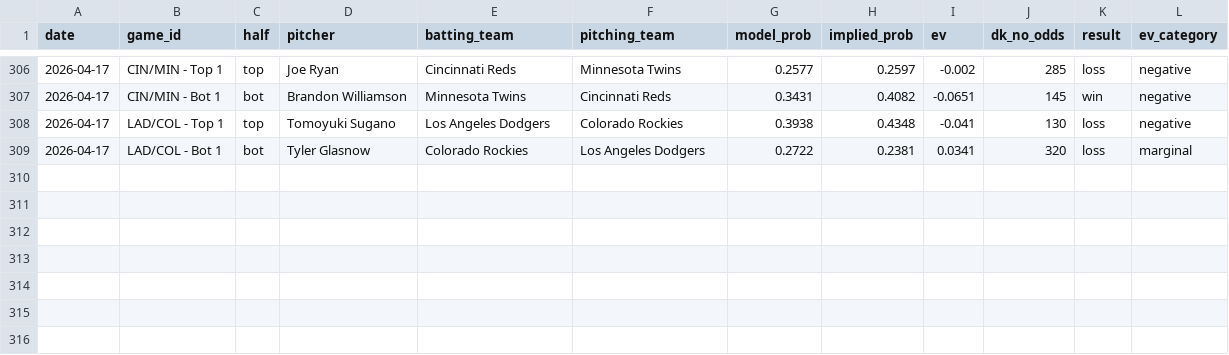
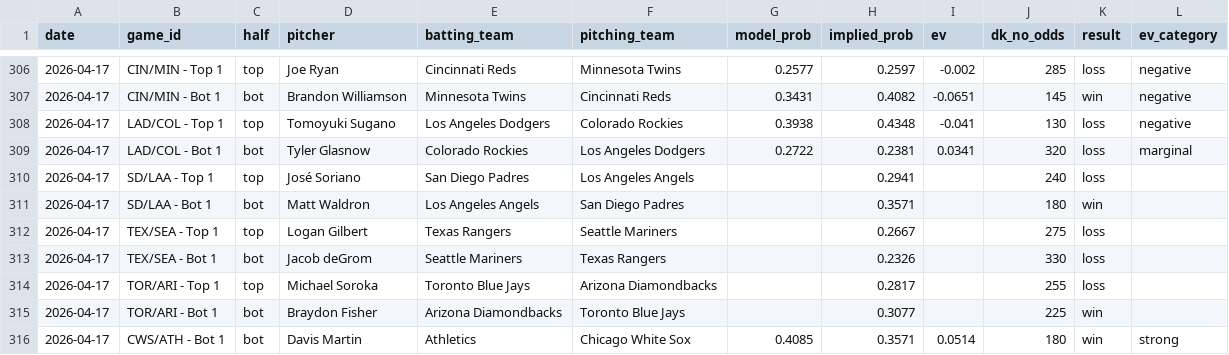
Before and after one commit to austinlmcconnell/mlb-nsfi-model, a CSV file: historical_results.csv, drawn as a sheet; only a part is shown, gaps mark what is left out.

```diff
--- a/historical_results.csv
+++ b/historical_results.csv
@@ -309 +309,8 @@ date,game_id,half,pitcher,batting_team,pitching_team,model_prob,implied_prob,ev,
 2026-04-17,LAD/COL - Bot 1,bot,Tyler Glasnow,Colorado Rockies,Los Angeles Dodgers,0.2722,0.2381,0.0341,320,loss,marginal
+2026-04-17,SD/LAA - Top 1,top,José Soriano,San Diego Padres,Los Angeles Angels,,0.2941,,240,loss,
+2026-04-17,SD/LAA - Bot 1,bot,Matt Waldron,Los Angeles Angels,San Diego Padres,,0.3571,,180,win,
+2026-04-17,TEX/SEA - Top 1,top,Logan Gilbert,Texas Rangers,Seattle Mariners,,0.2667,,275,loss,
+2026-04-17,TEX/SEA - Bot 1,bot,Jacob deGrom,Seattle Mariners,Texas Rangers,,0.2326,,330,loss,
+2026-04-17,TOR/ARI - Top 1,top,Michael Soroka,Toronto Blue Jays,Arizona Diamondbacks,,0.2817,,255,loss,
+2026-04-17,TOR/ARI - Bot 1,bot,Braydon Fisher,Arizona Diamondbacks,Toronto Blue Jays,,0.3077,,225,win,
+2026-04-17,CWS/ATH - Bot 1,bot,Davis Martin,Athletics,Chicago White Sox,0.4085,0.3571,0.0514,180,win,strong
```
Also changed, not shown: 1 other file.
